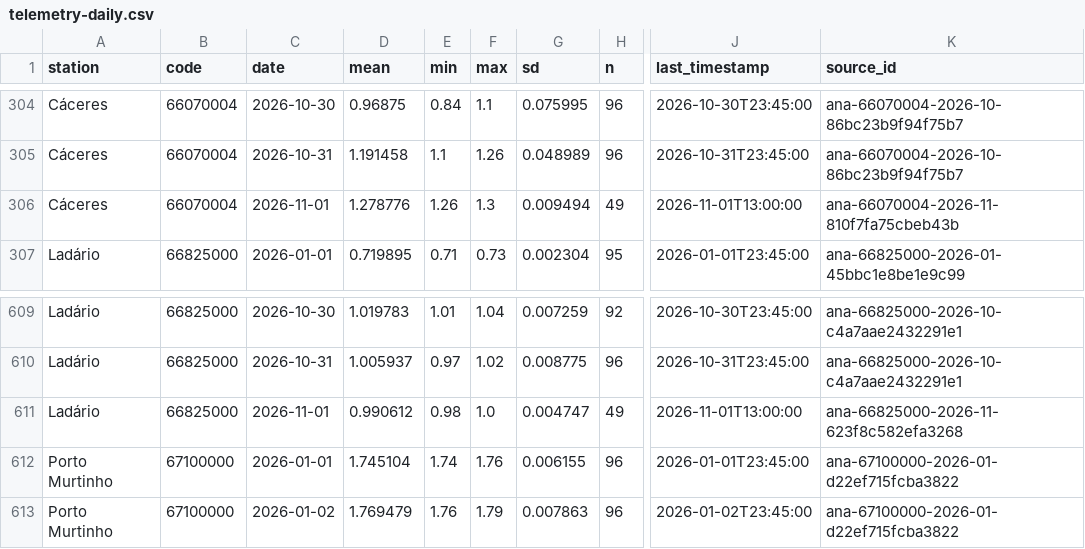
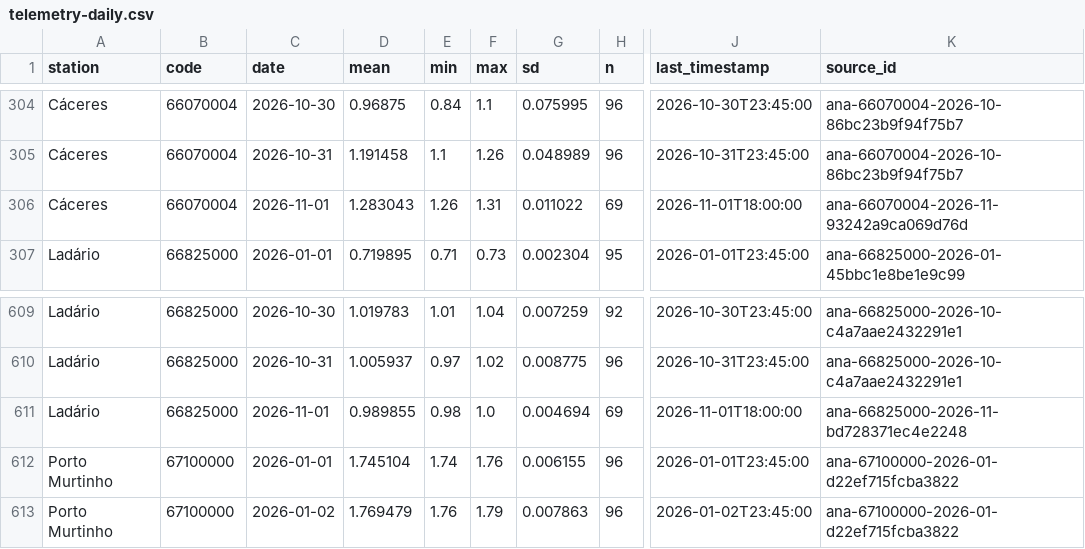
Before and after one commit to ernandes-sobreira/cota-rio-paraguai, a CSV file: data/telemetry-daily.csv, drawn as a sheet; only a part is shown, gaps mark what is left out; the diff names each change by its address in the sheet, - before the commit and + after, or states it on an @@ line.

```diff
--- a/data/telemetry-daily.csv
+++ b/data/telemetry-daily.csv
-D306 (mean): 1.278776
+D306 (mean): 1.283043
-F306 (max): 1.3
+F306 (max): 1.31
-G306 (sd): 0.009494
+G306 (sd): 0.011022
-H306 (n): 49
+H306 (n): 69
-J306 (last_timestamp): 2026-11-01T13:00:00
+J306 (last_timestamp): 2026-11-01T18:00:00
-K306 (source_id): ana-66070004-2026-11-810f7fa75cbeb43b
+K306 (source_id): ana-66070004-2026-11-93242a9ca069d76d
-D611 (mean): 0.990612
+D611 (mean): 0.989855
-G611 (sd): 0.004747
+G611 (sd): 0.004694
-H611 (n): 49
+H611 (n): 69
-J611 (last_timestamp): 2026-11-01T13:00:00
+J611 (last_timestamp): 2026-11-01T18:00:00
-K611 (source_id): ana-66825000-2026-11-623f8c582efa3268
+K611 (source_id): ana-66825000-2026-11-bd728371ec4e2248
```
Also changed, not shown: 5 other files.
